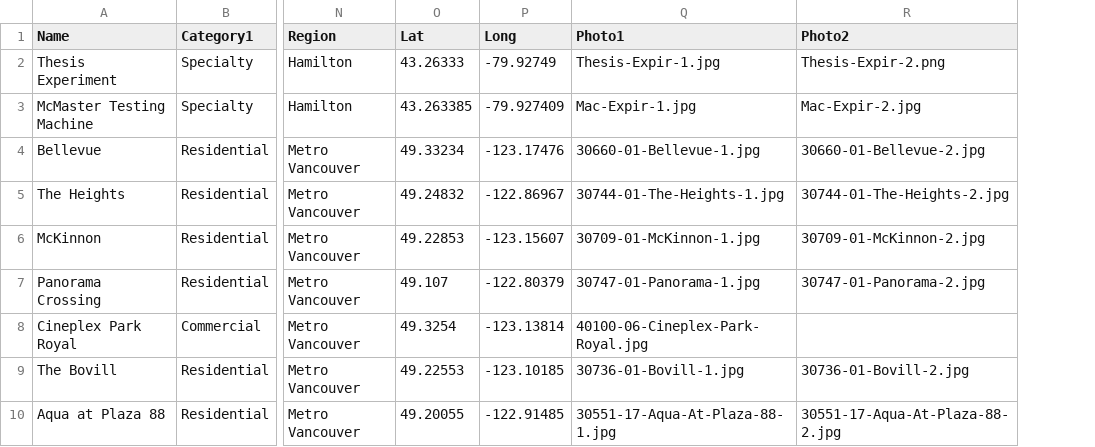
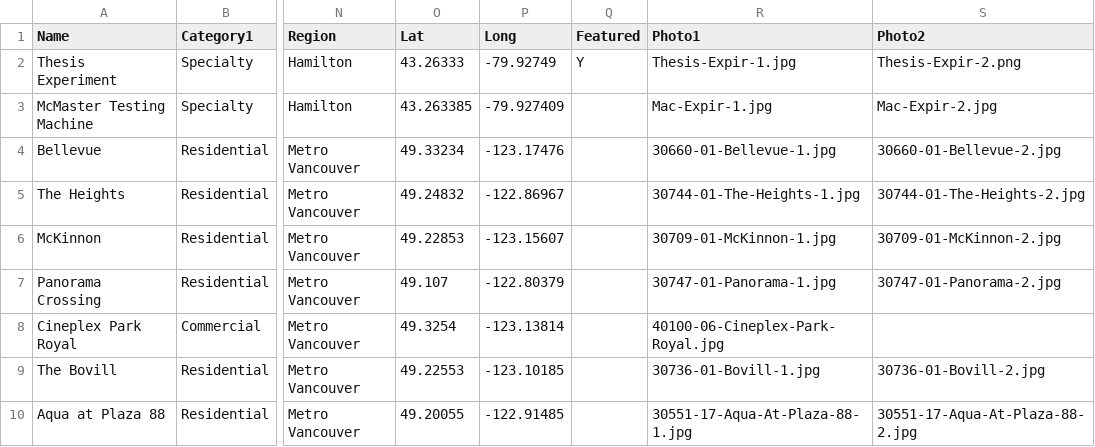
Before and after one commit to AdrianCrowder/AdrianCrowder.GitHub.io, a CSV file: uploads/projects/projects.csv, drawn as a sheet; only a part is shown, gaps mark what is left out; the diff names each change by its address in the sheet, - before the commit and + after, or states it on an @@ line.

Commit message:
Added project filter for featured

```diff
--- a/uploads/projects/projects.csv
+++ b/uploads/projects/projects.csv
+column Q (Featured), row 2: Y
```
Also changed, not shown: 1 other file.
